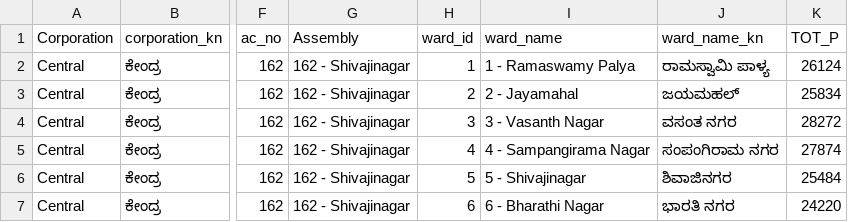
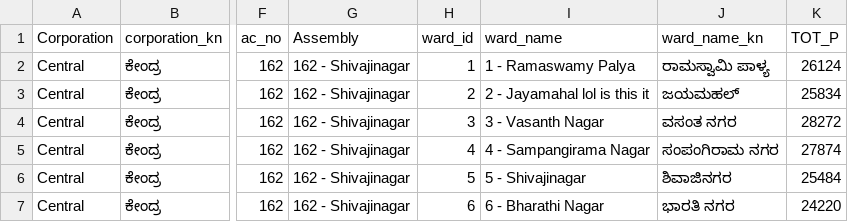
Before and after one commit to mkush477/gba-ward-dashbord, a CSV file: wards_database (1).csv, drawn as a sheet; only a part is shown, gaps mark what is left out; the diff names each change by its address in the sheet, - before the commit and + after, or states it on an @@ line.

Commit message:
edit

```diff
--- a/wards_database (1).csv
+++ b/wards_database (1).csv
-I3 (ward_name): 2 - Jayamahal
+I3 (ward_name): 2 - Jayamahal lol is this it
```
